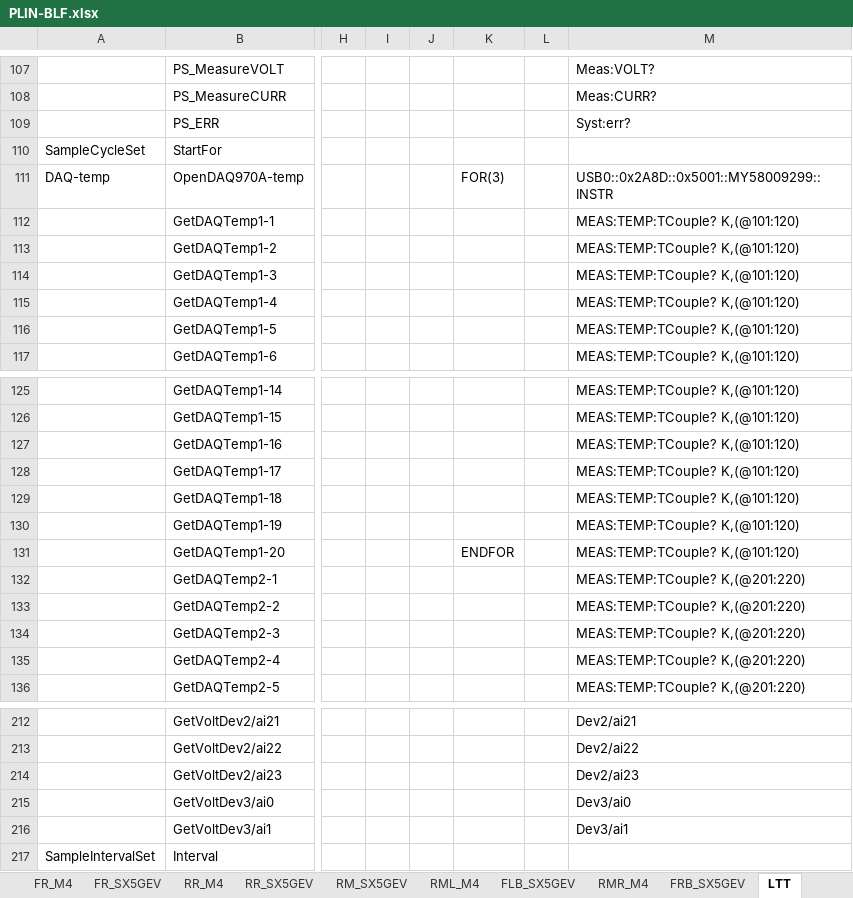
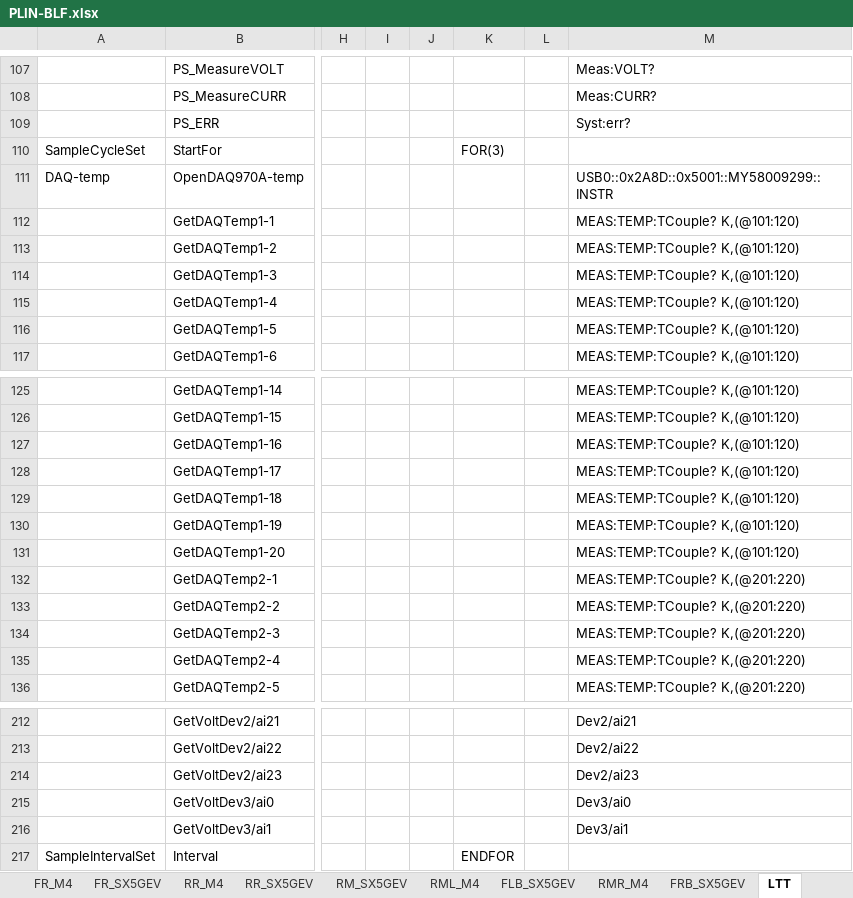
Before and after one commit to ShenSteven/AutoPlasticOmnium, an Excel workbook: scripts/PLIN-BLF.xlsx, sheet LTT, drawn as a sheet; only a part is shown, gaps mark what is left out; values as stored, in another font and other column widths than the file's, no borders; table styles not drawn; the diff names each change by its address in the sheet, - before the commit and + after, or states it on an @@ line.

```diff
--- a/scripts/PLIN-BLF.xlsx (sheet LTT)
+++ b/scripts/PLIN-BLF.xlsx (sheet LTT)
-K110: (empty)
+K110: FOR(3)
-K111: FOR(3)
+K111: (empty)
-K131: ENDFOR
+K131: (empty)
-K217: (empty)
+K217: ENDFOR
```
Also changed, not shown: 2 other files.
